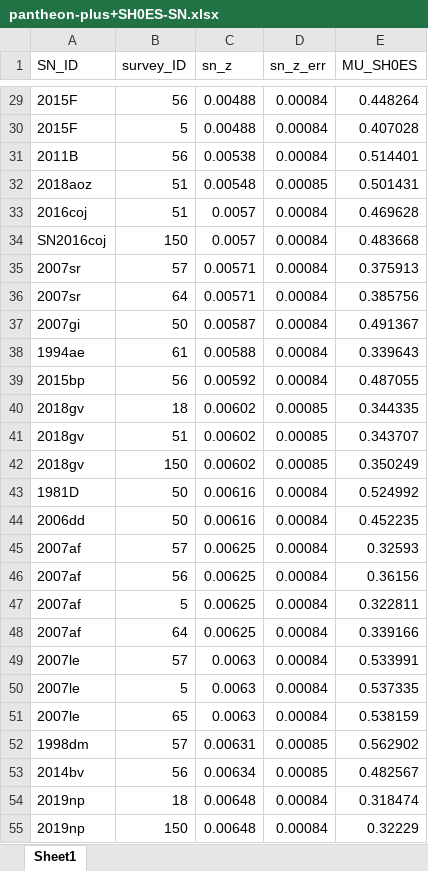
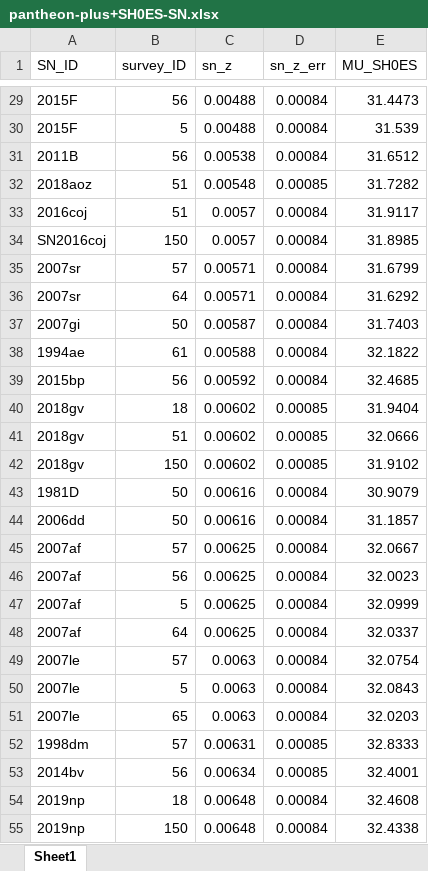
Before and after one commit to LightningMinion/Supernova-Cosmology, an Excel workbook: pantheon-plus+SH0ES-SN.xlsx, sheet Sheet1, drawn as a sheet; only a part is shown, gaps mark what is left out; values as stored, in another font and other column widths than the file's, no borders; the diff covers the shown part only; the diff names each change by its address in the sheet, - before the commit and + after, or states it on an @@ line.

```diff
--- a/pantheon-plus+SH0ES-SN.xlsx (sheet Sheet1)
+++ b/pantheon-plus+SH0ES-SN.xlsx (sheet Sheet1)
-E29 (MU_SH0ES): 0.448264
+E29 (MU_SH0ES): 31.4473
-E30 (MU_SH0ES): 0.407028
+E30 (MU_SH0ES): 31.539
-E31 (MU_SH0ES): 0.514401
+E31 (MU_SH0ES): 31.6512
-E32 (MU_SH0ES): 0.501431
+E32 (MU_SH0ES): 31.7282
-E33 (MU_SH0ES): 0.469628
+E33 (MU_SH0ES): 31.9117
-E34 (MU_SH0ES): 0.483668
+E34 (MU_SH0ES): 31.8985
-E35 (MU_SH0ES): 0.375913
+E35 (MU_SH0ES): 31.6799
-E36 (MU_SH0ES): 0.385756
+E36 (MU_SH0ES): 31.6292
-E37 (MU_SH0ES): 0.491367
+E37 (MU_SH0ES): 31.7403
-E38 (MU_SH0ES): 0.339643
+E38 (MU_SH0ES): 32.1822
-E39 (MU_SH0ES): 0.487055
+E39 (MU_SH0ES): 32.4685
-E40 (MU_SH0ES): 0.344335
+E40 (MU_SH0ES): 31.9404
-E41 (MU_SH0ES): 0.343707
+E41 (MU_SH0ES): 32.0666
-E42 (MU_SH0ES): 0.350249
+E42 (MU_SH0ES): 31.9102
-E43 (MU_SH0ES): 0.524992
+E43 (MU_SH0ES): 30.9079
-E44 (MU_SH0ES): 0.452235
+E44 (MU_SH0ES): 31.1857
-E45 (MU_SH0ES): 0.32593
+E45 (MU_SH0ES): 32.0667
-E46 (MU_SH0ES): 0.36156
+E46 (MU_SH0ES): 32.0023
-E47 (MU_SH0ES): 0.322811
+E47 (MU_SH0ES): 32.0999
-E48 (MU_SH0ES): 0.339166
+E48 (MU_SH0ES): 32.0337
-E49 (MU_SH0ES): 0.533991
+E49 (MU_SH0ES): 32.0754
-E50 (MU_SH0ES): 0.537335
+E50 (MU_SH0ES): 32.0843
-E51 (MU_SH0ES): 0.538159
+E51 (MU_SH0ES): 32.0203
-E52 (MU_SH0ES): 0.562902
+E52 (MU_SH0ES): 32.8333
-E53 (MU_SH0ES): 0.482567
+E53 (MU_SH0ES): 32.4001
-E54 (MU_SH0ES): 0.318474
+E54 (MU_SH0ES): 32.4608
-E55 (MU_SH0ES): 0.32229
+E55 (MU_SH0ES): 32.4338
```
Also changed, not shown: 1674 edited cells elsewhere in this sheet, 5 other files.
